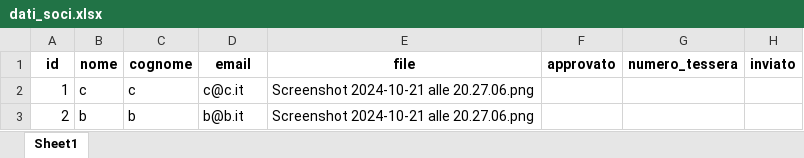
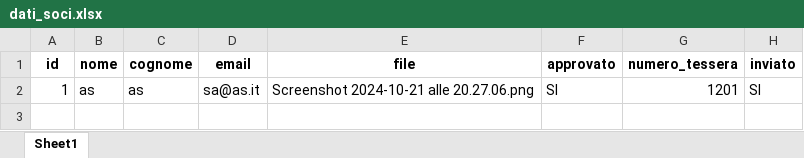
Before and after one commit to giuseppecangemi/DerryRockAutomation, an Excel workbook: dati_soci.xlsx, sheet Sheet1, drawn as a sheet; values as stored, in another font and other column widths than the file's, no borders; removed rows and columns are numbered as before the commit, all else as after; the diff names each change by its address in the sheet, - before the commit and + after, or states it on an @@ line.

```diff
--- a/dati_soci.xlsx (sheet Sheet1)
+++ b/dati_soci.xlsx (sheet Sheet1)
-row 2: 1 | c | c | c@c.it | Screenshot 2024-10-21 alle 20.27.06.png
-row 3: 2 | b | b | b@b.it | Screenshot 2024-10-21 alle 20.27.06.png
+row 2: 1 | as | as | sa@as.it | Screenshot 2024-10-21 alle 20.27.06.png | SI | 1201 | SI
```
Also changed, not shown: 1 other file.
